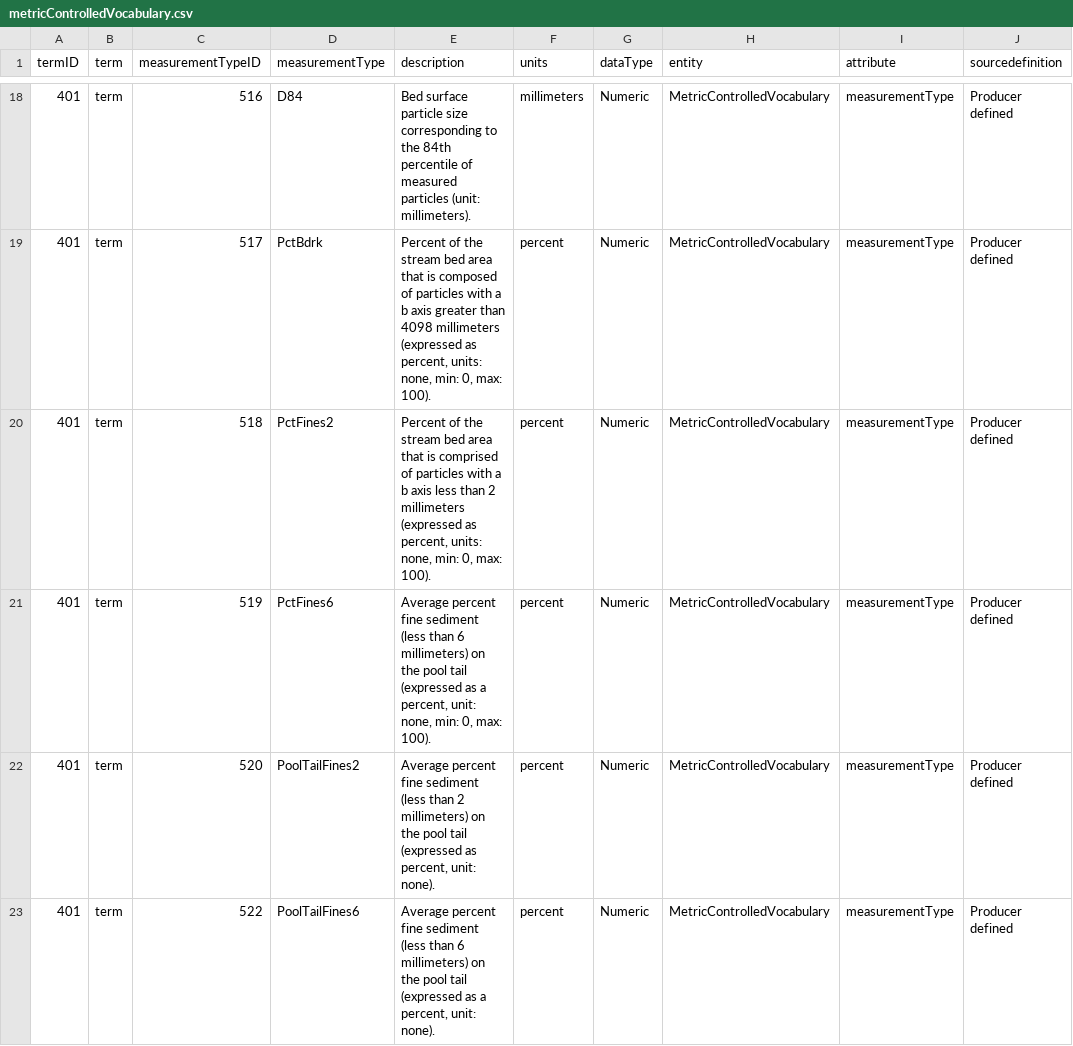
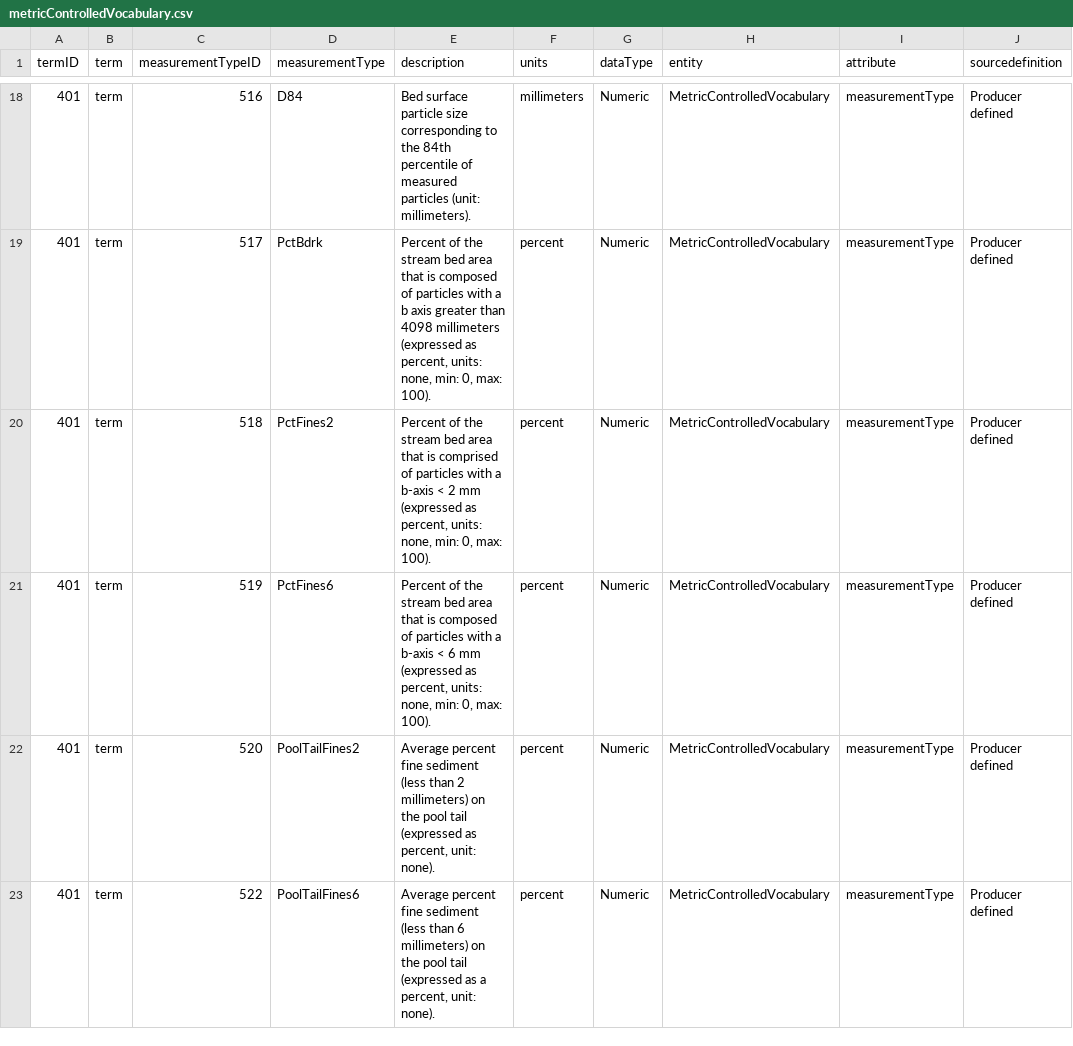
Before and after one commit to rascully/Stream-Monitoring-Data-Exchange-Specifications, a CSV file: Data Exchange Standard Tables/metricControlledVocabulary.csv, drawn as a sheet; only a part is shown, gaps mark what is left out; the diff names each change by its address in the sheet, - before the commit and + after, or states it on an @@ line.

```diff
--- a/Data Exchange Standard Tables/metricControlledVocabulary.csv
+++ b/Data Exchange Standard Tables/metricControlledVocabulary.csv
-E20 (description): …with a b axis less than 2 millimeters (expressed as…
+E20 (description): …with a b-axis < 2 mm (expressed as…
-E21 (description): Average percent fine sediment (less than 6 millimeters) on the pool tail (expressed as a percent, unit: none, min:…
+E21 (description): Percent of the stream bed area that is composed of particles with a b-axis < 6 mm (expressed as percent, units: none, min:…
```
Also changed, not shown: Data Exchange Standard Tables/Tables For Manuscripts/controlledVocabularyDataMappingTableForManuscript.csv, Data Intergration Example/data/csv/MetricControlledVocabulary.csv, 5 other files.
